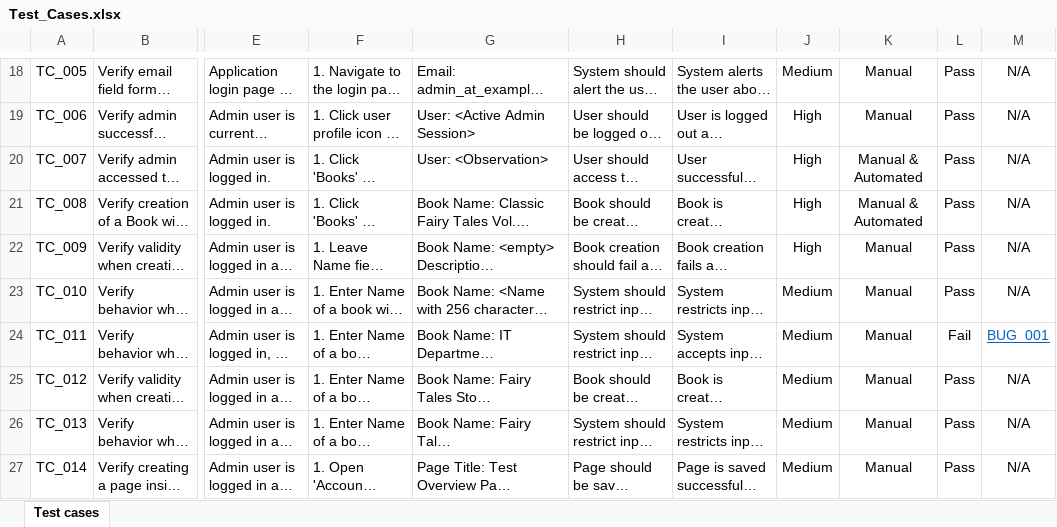
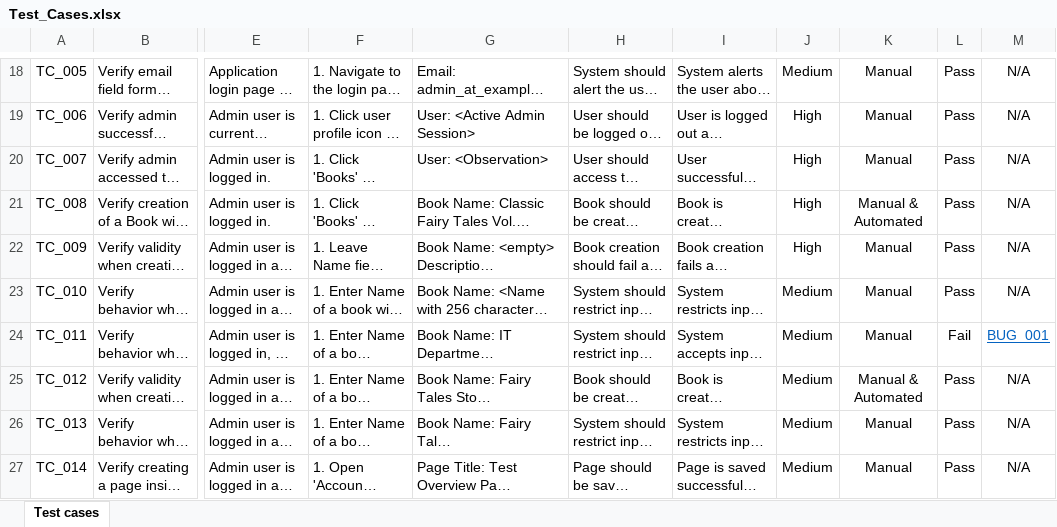
Before and after one commit to humayrasiddika22/BookStackDemo_WebTesting, an Excel workbook: 02_Manual_Testing/Test_Cases.xlsx, sheet Test cases, drawn as a sheet; only a part is shown, gaps mark what is left out; long unchanged cells end in …; values as stored, in another font and other column widths than the file's, no borders; conditional formats and table styles not drawn; the diff names each change by its address in the sheet, - before the commit and + after, or states it on an @@ line.

Commit message:
Update test plan and test cases

```diff
--- a/02_Manual_Testing/Test_Cases.xlsx (sheet Test cases)
+++ b/02_Manual_Testing/Test_Cases.xlsx (sheet Test cases)
-K20: Manual & Automated
+K20: Manual
-K25: Manual
+K25: Manual & Automated
```
Also changed, not shown: 1 other file.
